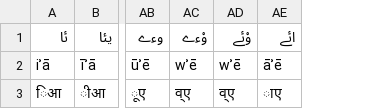
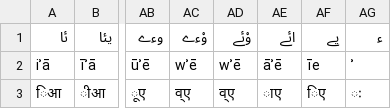
Before and after one commit to GokulNC/Indic-PersoArabic-Script-Converter, a CSV file: indo_arabic_transliteration/data/hamza_combo.csv, drawn as a sheet; only a part is shown, gaps mark what is left out; the diff names each change by its address in the sheet, - before the commit and + after, or states it on an @@ line.

```diff
--- a/indo_arabic_transliteration/data/hamza_combo.csv
+++ b/indo_arabic_transliteration/data/hamza_combo.csv
+column AF (یے), rows 2-3: īe | िए
+column AG (ء), rows 2-3: ʾ | ः
```
Also changed, not shown: 5 other files.
